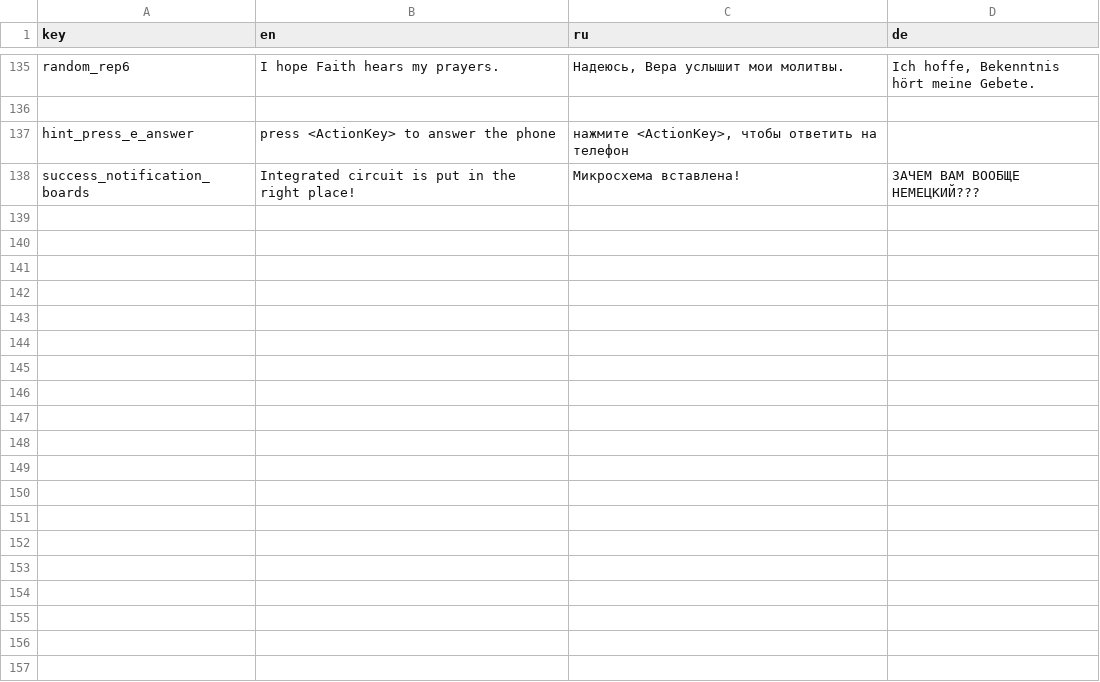
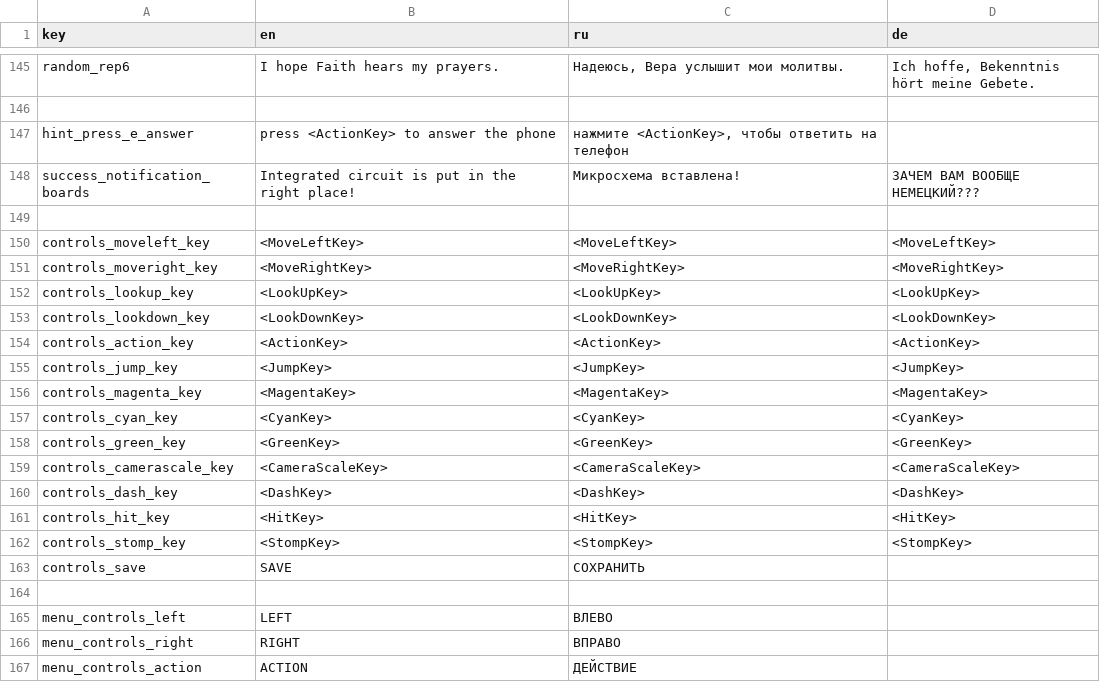
Before and after one commit to handlessdude/goslyadev, a CSV file: Assets/Resources/localization.csv, drawn as a sheet; only a part is shown, gaps mark what is left out; the diff covers the shown part only.

```diff
--- a/Assets/Resources/localization.csv
+++ b/Assets/Resources/localization.csv
@@ -140 +150,20 @@
 "success_notification_boards","Integrated circuit is put in the right place!","Микросхема вставлена!","ЗАЧЕМ ВАМ ВООБЩЕ НЕМЕЦКИЙ???"
+
+"controls_moveleft_key","<MoveLeftKey>","<MoveLeftKey>","<MoveLeftKey>"
+"controls_moveright_key","<MoveRightKey>","<MoveRightKey>","<MoveRightKey>"
+"controls_lookup_key","<LookUpKey>","<LookUpKey>","<LookUpKey>"
+"controls_lookdown_key","<LookDownKey>","<LookDownKey>","<LookDownKey>"
+"controls_action_key","<ActionKey>","<ActionKey>","<ActionKey>"
+"controls_jump_key","<JumpKey>","<JumpKey>","<JumpKey>"
+"controls_magenta_key","<MagentaKey>","<MagentaKey>","<MagentaKey>"
+"controls_cyan_key","<CyanKey>","<CyanKey>","<CyanKey>"
+"controls_green_key","<GreenKey>","<GreenKey>","<GreenKey>"
+"controls_camerascale_key","<CameraScaleKey>","<CameraScaleKey>","<CameraScaleKey>"
+"controls_dash_key","<DashKey>","<DashKey>","<DashKey>"
+"controls_hit_key","<HitKey>","<HitKey>","<HitKey>"
+"controls_stomp_key","<StompKey>","<StompKey>","<StompKey>"
+"controls_save","SAVE","СОХРАНИТЬ",""
+
+"menu_controls_left","LEFT","ВЛЕВО",""
+"menu_controls_right","RIGHT","ВПРАВО",""
+"menu_controls_action","ACTION","ДЕЙСТВИЕ",""
```
Also changed, not shown: 20 added rows and 19 edited cells elsewhere in this file, 1 other file.
